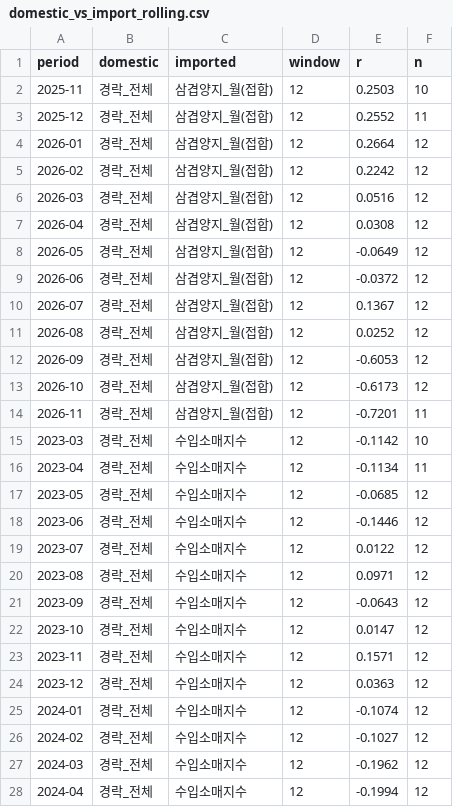
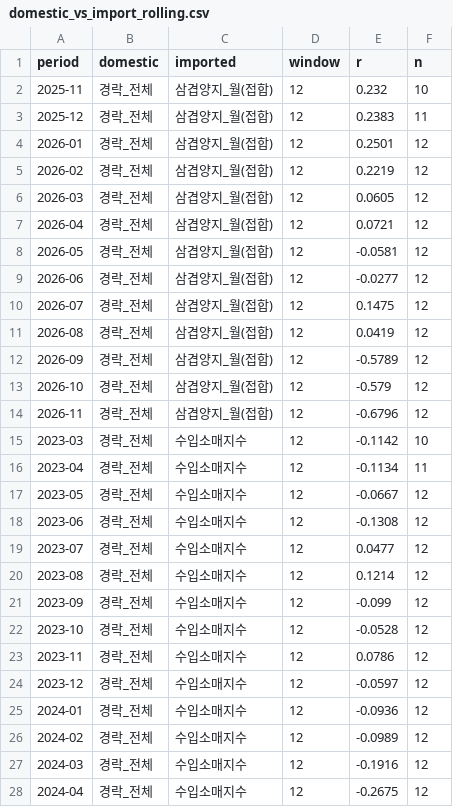
Before and after one commit to livedevgit-dev/Beef_Price_Model, a CSV file: data/3_reports/analysis/domestic_vs_import_rolling.csv, drawn as a sheet; only a part is shown; the diff covers the shown part only.

```diff
--- a/data/3_reports/analysis/domestic_vs_import_rolling.csv
+++ b/data/3_reports/analysis/domestic_vs_import_rolling.csv
@@ -1,28 +1,28 @@
 period,domestic,imported,window,r,n
-2025-11,경락_전체,삼겹양지_월(접합),12,0.2503,10
-2025-12,경락_전체,삼겹양지_월(접합),12,0.2552,11
-2026-01,경락_전체,삼겹양지_월(접합),12,0.2664,12
-2026-02,경락_전체,삼겹양지_월(접합),12,0.2242,12
-2026-03,경락_전체,삼겹양지_월(접합),12,0.0516,12
-2026-04,경락_전체,삼겹양지_월(접합),12,0.0308,12
-2026-05,경락_전체,삼겹양지_월(접합),12,-0.0649,12
-2026-06,경락_전체,삼겹양지_월(접합),12,-0.0372,12
-2026-07,경락_전체,삼겹양지_월(접합),12,0.1367,12
-2026-08,경락_전체,삼겹양지_월(접합),12,0.0252,12
-2026-09,경락_전체,삼겹양지_월(접합),12,-0.6053,12
-2026-10,경락_전체,삼겹양지_월(접합),12,-0.6173,12
-2026-11,경락_전체,삼겹양지_월(접합),12,-0.7201,11
+2025-11,경락_전체,삼겹양지_월(접합),12,0.232,10
+2025-12,경락_전체,삼겹양지_월(접합),12,0.2383,11
+2026-01,경락_전체,삼겹양지_월(접합),12,0.2501,12
+2026-02,경락_전체,삼겹양지_월(접합),12,0.2219,12
+2026-03,경락_전체,삼겹양지_월(접합),12,0.0605,12
+2026-04,경락_전체,삼겹양지_월(접합),12,0.0721,12
+2026-05,경락_전체,삼겹양지_월(접합),12,-0.0581,12
+2026-06,경락_전체,삼겹양지_월(접합),12,-0.0277,12
+2026-07,경락_전체,삼겹양지_월(접합),12,0.1475,12
+2026-08,경락_전체,삼겹양지_월(접합),12,0.0419,12
+2026-09,경락_전체,삼겹양지_월(접합),12,-0.5789,12
+2026-10,경락_전체,삼겹양지_월(접합),12,-0.579,12
+2026-11,경락_전체,삼겹양지_월(접합),12,-0.6796,12
 2023-03,경락_전체,수입소매지수,12,-0.1142,10
 2023-04,경락_전체,수입소매지수,12,-0.1134,11
-2023-05,경락_전체,수입소매지수,12,-0.0685,12
-2023-06,경락_전체,수입소매지수,12,-0.1446,12
-2023-07,경락_전체,수입소매지수,12,0.0122,12
-2023-08,경락_전체,수입소매지수,12,0.0971,12
-2023-09,경락_전체,수입소매지수,12,-0.0643,12
-2023-10,경락_전체,수입소매지수,12,0.0147,12
-2023-11,경락_전체,수입소매지수,12,0.1571,12
-2023-12,경락_전체,수입소매지수,12,0.0363,12
-2024-01,경락_전체,수입소매지수,12,-0.1074,12
-2024-02,경락_전체,수입소매지수,12,-0.1027,12
-2024-03,경락_전체,수입소매지수,12,-0.1962,12
-2024-04,경락_전체,수입소매지수,12,-0.1994,12
+2023-05,경락_전체,수입소매지수,12,-0.0667,12
+2023-06,경락_전체,수입소매지수,12,-0.1308,12
+2023-07,경락_전체,수입소매지수,12,0.0477,12
+2023-08,경락_전체,수입소매지수,12,0.1214,12
+2023-09,경락_전체,수입소매지수,12,-0.099,12
+2023-10,경락_전체,수입소매지수,12,-0.0528,12
+2023-11,경락_전체,수입소매지수,12,0.0786,12
+2023-12,경락_전체,수입소매지수,12,-0.0597,12
+2024-01,경락_전체,수입소매지수,12,-0.0936,12
+2024-02,경락_전체,수입소매지수,12,-0.0989,12
+2024-03,경락_전체,수입소매지수,12,-0.1916,12
+2024-04,경락_전체,수입소매지수,12,-0.2675,12
```
Also changed, not shown: 73 edited cells elsewhere in this file, data/3_reports/analysis/domestic_vs_import_corr.csv, data/3_reports/analysis/domestic_vs_import_granger.csv, 3 other files.
